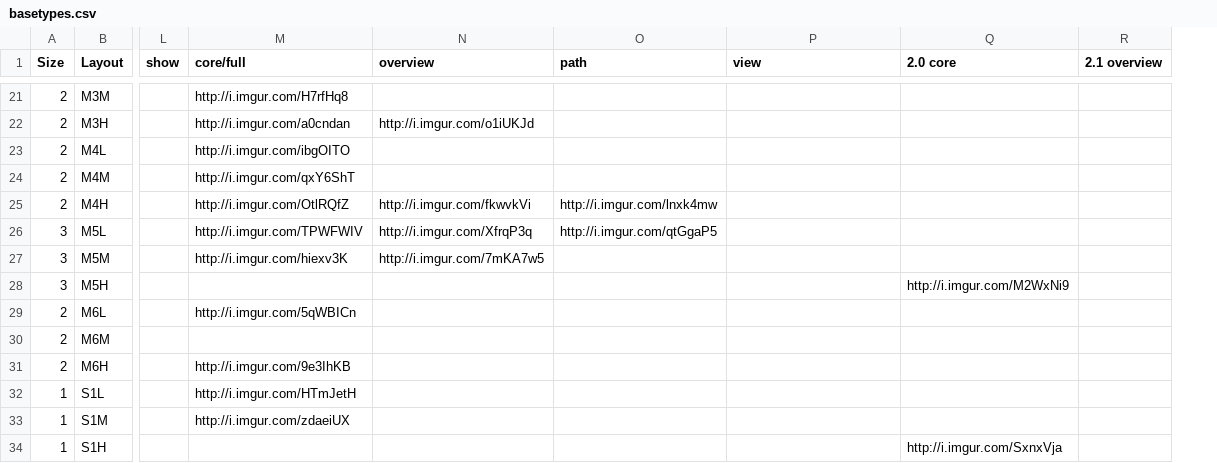
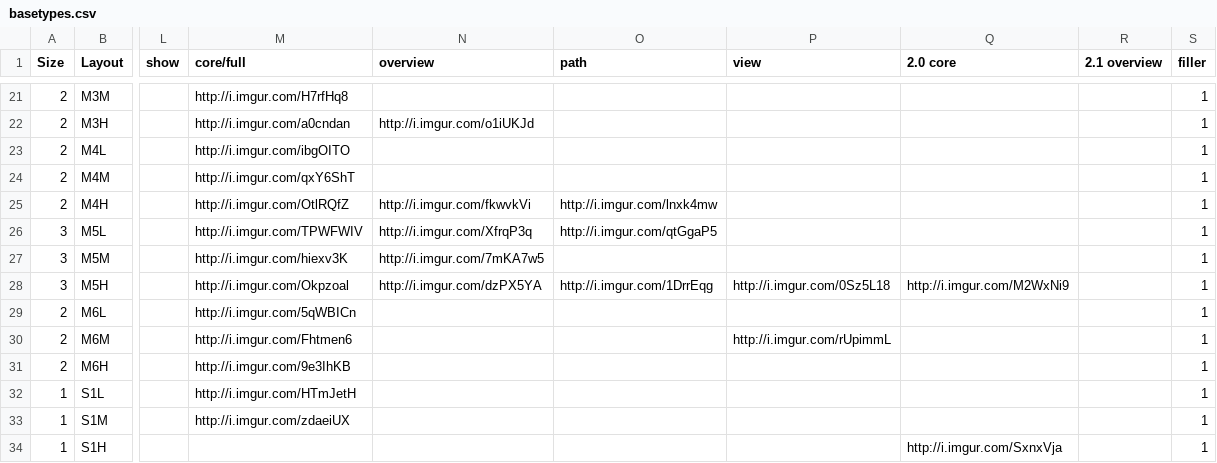
Before and after one commit to neotron/EDPathFinder, a CSV file: resources/basetypes.csv, drawn as a sheet; only a part is shown, gaps mark what is left out; the diff covers the shown part only; the diff names each change by its address in the sheet, - before the commit and + after, or states it on an @@ line.

Commit message:
Make overview images scale freely when route window is resized.

```diff
--- a/resources/basetypes.csv
+++ b/resources/basetypes.csv
+column S (filler), rows 21-34: all 1
-M28 (core/full): (empty)
+M28 (core/full): http://i.imgur.com/Okpzoal
-N28 (overview): (empty)
+N28 (overview): http://i.imgur.com/dzPX5YA
-O28 (path): (empty)
+O28 (path): http://i.imgur.com/1DrrEqg
-P28 (view): (empty)
+P28 (view): http://i.imgur.com/0Sz5L18
-M30 (core/full): (empty)
+M30 (core/full): http://i.imgur.com/Fhtmen6
-P30 (view): (empty)
+P30 (view): http://i.imgur.com/rUpimmL
```
Also changed, not shown: 9 added rows and 19 edited cells elsewhere in this file, 4 other files.
